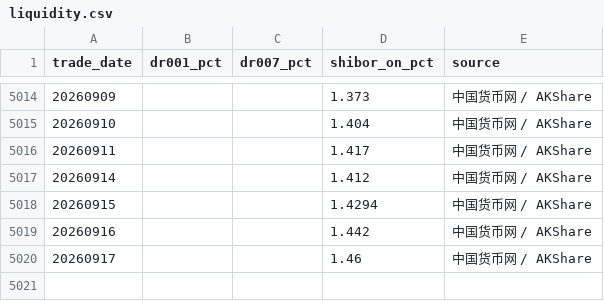
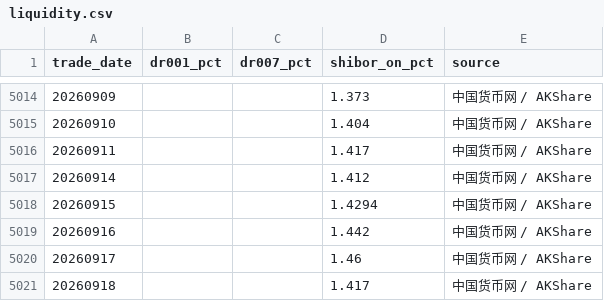
Before and after one commit to vanswei45678-droid/vanswei45678-droid.github.io, a CSV file: data/liquidity.csv, drawn as a sheet; only a part is shown, gaps mark what is left out.

```diff
--- a/data/liquidity.csv
+++ b/data/liquidity.csv
@@ -5020 +5020,2 @@
 20260917,,,1.46,中国货币网 / AKShare
+20260918,,,1.417,中国货币网 / AKShare
```
Also changed, not shown: data/macro.csv, 6 other files.
